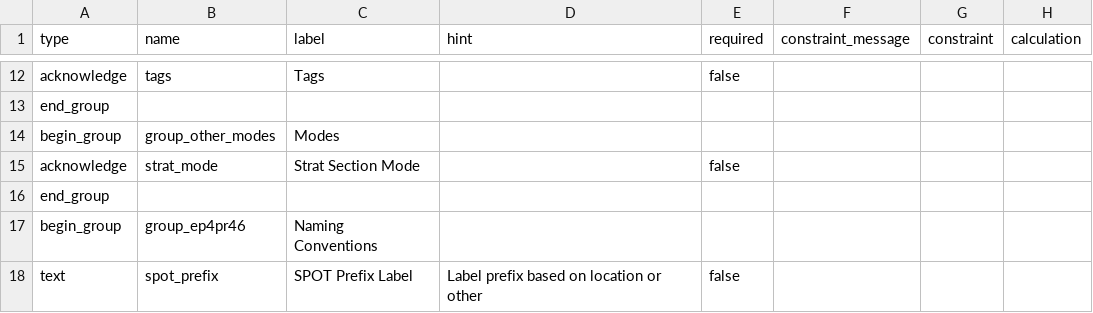
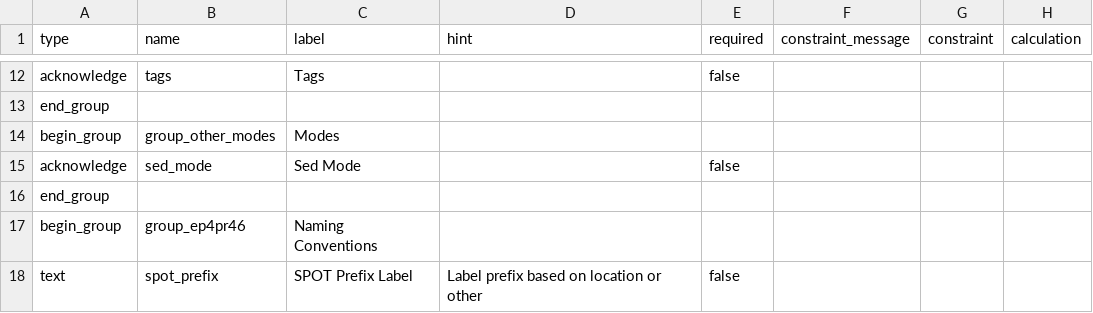
Before and after one commit to StraboSpot/strabo-mobile, a CSV file: www/app/data-models/project_preferences-survey.csv, drawn as a sheet; only a part is shown, gaps mark what is left out.

Commit message:
sed - sed mode instead of strat section mode

```diff
--- a/www/app/data-models/project_preferences-survey.csv
+++ b/www/app/data-models/project_preferences-survey.csv
@@ -14,3 +14,3 @@ end_group,,,,,,,
 begin_group,group_other_modes,Modes,,,,,
-acknowledge,strat_mode,Strat Section Mode,,false,,,
+acknowledge,sed_mode,Sed Mode,,false,,,
 end_group,,,,,,,
```
Also changed, not shown: 4 other files.
